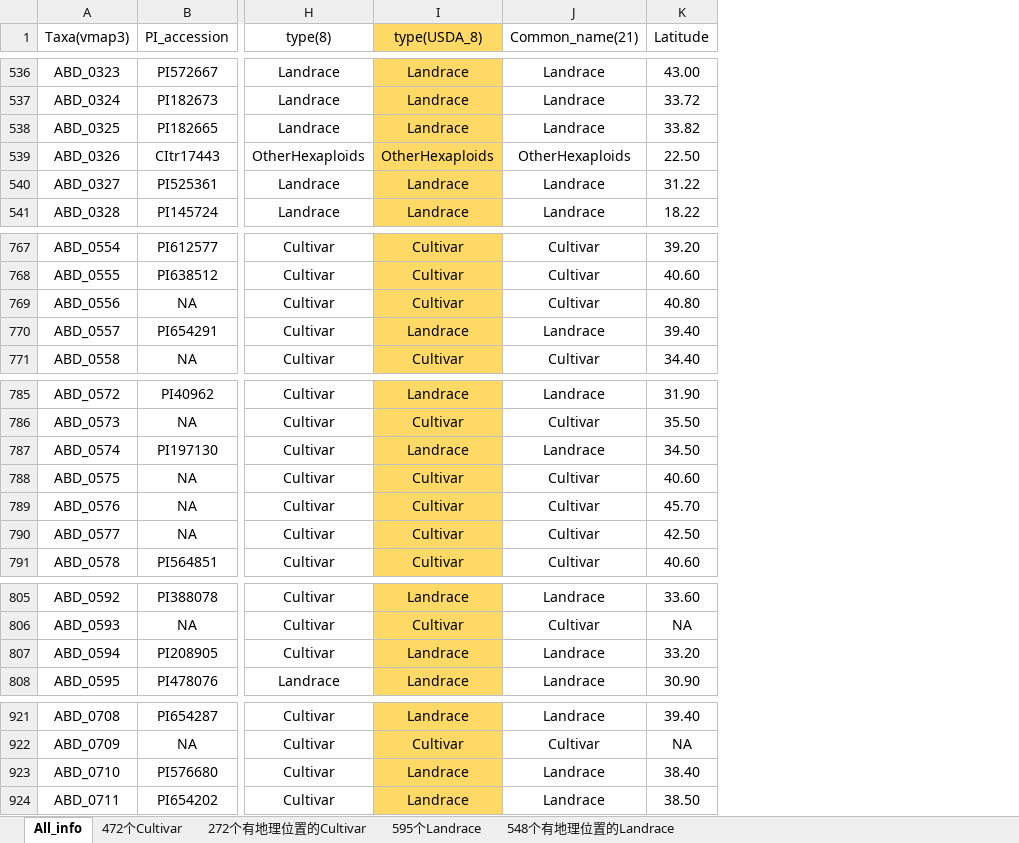
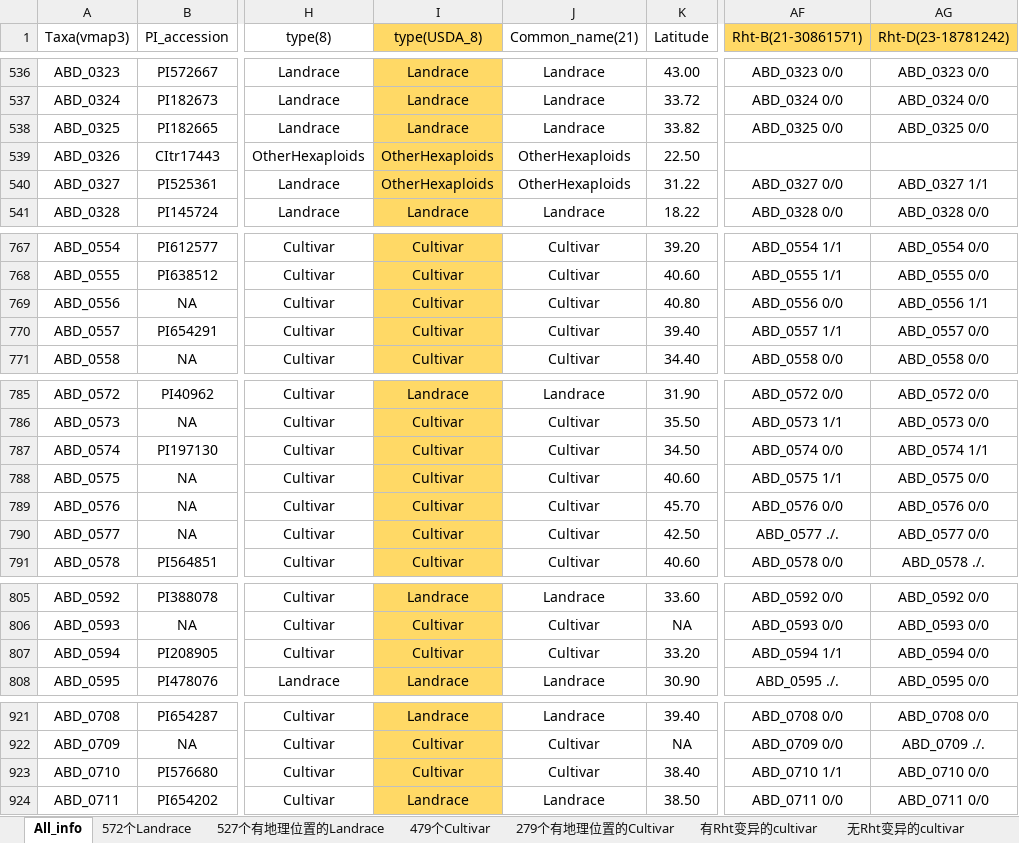
Before and after one commit to Yafei-Guo-coder/DumpNice, an Excel workbook: 07_VMap3/Lulab_germplasm_Info.xlsx, sheet All_info, drawn as a sheet; only a part is shown, gaps mark what is left out; values as stored, in another font and other column widths than the file's, no borders; conditional formats not drawn; the diff covers the shown part only; the diff names each change by its address in the sheet, - before the commit and + after, or states it on an @@ line.

```diff
--- a/07_VMap3/Lulab_germplasm_Info.xlsx (sheet All_info)
+++ b/07_VMap3/Lulab_germplasm_Info.xlsx (sheet All_info)
-sheet tab: 472个Cultivar
-sheet tab: 272个有地理位置的Cultivar
-sheet tab: 595个Landrace
-sheet tab: 548个有地理位置的Landrace
+sheet tab: 572个Landrace
+sheet tab: 527个有地理位置的Landrace
+sheet tab: 479个Cultivar
+sheet tab: 279个有地理位置的Cultivar
+sheet tab: 有Rht变异的cultivar
+sheet tab: 无Rht变异的cultivar
+column AF (Rht-B(21-30861571)), rows 536-541: ABD_0323 0/0 | ABD_0324 0/0 | ABD_0325 0/0 |  | ABD_0327 0/0 | ABD_0328 0/0; rows 767-771: ABD_0554 1/1 | ABD_0555 1/1 | ABD_0556 0/0 | ABD_0557 1/1 | ABD_0558 0/0; rows 785-791: ABD_0572 0/0 | ABD_0573 1/1 | ABD_0574 0/0 | ABD_0575 1/1 | ABD_0576 0/0 | ABD_0577 ./. | ABD_0578 0/0; rows 805-808: ABD_0592 0/0 | ABD_0593 0/0 | ABD_0594 1/1 | ABD_0595 ./.; rows 921-924: ABD_0708 0/0 | ABD_0709 0/0 | ABD_0710 1/1 | ABD_0711 0/0
+column AG (Rht-D(23-18781242)), rows 536-541: ABD_0323 0/0 | ABD_0324 0/0 | ABD_0325 0/0 |  | ABD_0327 1/1 | ABD_0328 0/0; rows 767-771: ABD_0554 0/0 | ABD_0555 0/0 | ABD_0556 1/1 | ABD_0557 0/0 | ABD_0558 0/0; rows 785-791: ABD_0572 0/0 | ABD_0573 0/0 | ABD_0574 1/1 | ABD_0575 0/0 | ABD_0576 0/0 | ABD_0577 0/0 | ABD_0578 ./.; rows 805-808: ABD_0592 0/0 | ABD_0593 0/0 | ABD_0594 0/0 | ABD_0595 0/0; rows 921-924: ABD_0708 0/0 | ABD_0709 ./. | ABD_0710 0/0 | ABD_0711 0/0
-I540 (type(USDA_8)): Landrace
+I540 (type(USDA_8)): OtherHexaploids
-J540 (Common_name(21)): Landrace
+J540 (Common_name(21)): OtherHexaploids
-I770 (type(USDA_8)): Landrace
+I770 (type(USDA_8)): Cultivar
-J770 (Common_name(21)): Landrace
+J770 (Common_name(21)): Cultivar
-I787 (type(USDA_8)): Landrace
+I787 (type(USDA_8)): Cultivar
-J787 (Common_name(21)): Landrace
+J787 (Common_name(21)): Cultivar
-I807 (type(USDA_8)): Landrace
+I807 (type(USDA_8)): Cultivar
-J807 (Common_name(21)): Landrace
+J807 (Common_name(21)): Cultivar
-I923 (type(USDA_8)): Landrace
+I923 (type(USDA_8)): Cultivar
-J923 (Common_name(21)): Landrace
+J923 (Common_name(21)): Cultivar
```
Also changed, not shown: 1 added row, 1 removed row and 33 edited cells elsewhere in this sheet, 3 other files.
